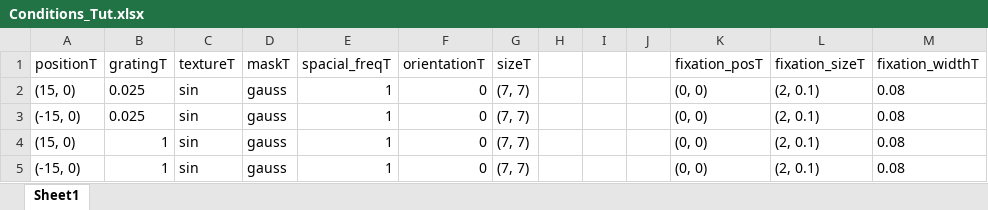
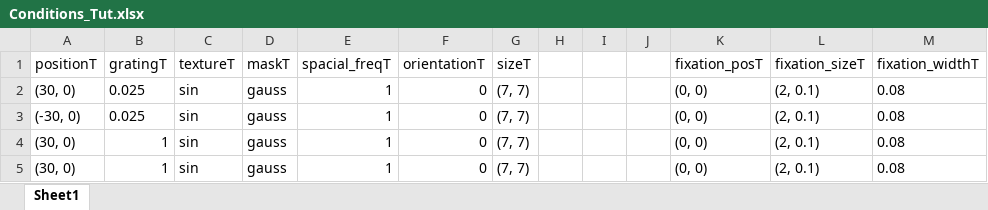
Before and after one commit to BonacchiLab/H-IBL.TaskPretest, an Excel workbook: Conditions_Tut.xlsx, sheet Sheet1, drawn as a sheet; values as stored, in another font and other column widths than the file's, no borders; the diff names each change by its address in the sheet, - before the commit and + after, or states it on an @@ line.

Commit message:
Correct the gabor position for the tutorial

```diff
--- a/Conditions_Tut.xlsx (sheet Sheet1)
+++ b/Conditions_Tut.xlsx (sheet Sheet1)
-A2 (positionT): (15, 0)
+A2 (positionT): (30, 0)
-A3 (positionT): (-15, 0)
+A3 (positionT): (-30, 0)
-A4 (positionT): (15, 0)
+A4 (positionT): (30, 0)
-A5 (positionT): (-15, 0)
+A5 (positionT): (30, 0)
```
